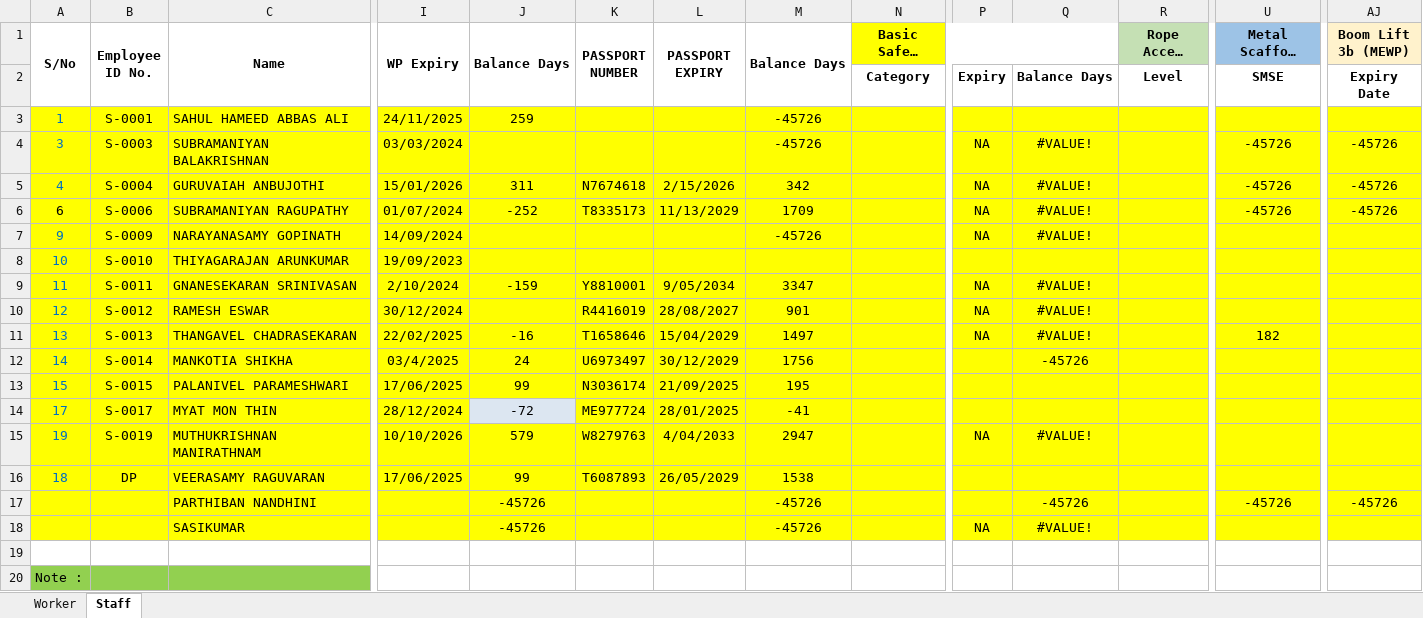
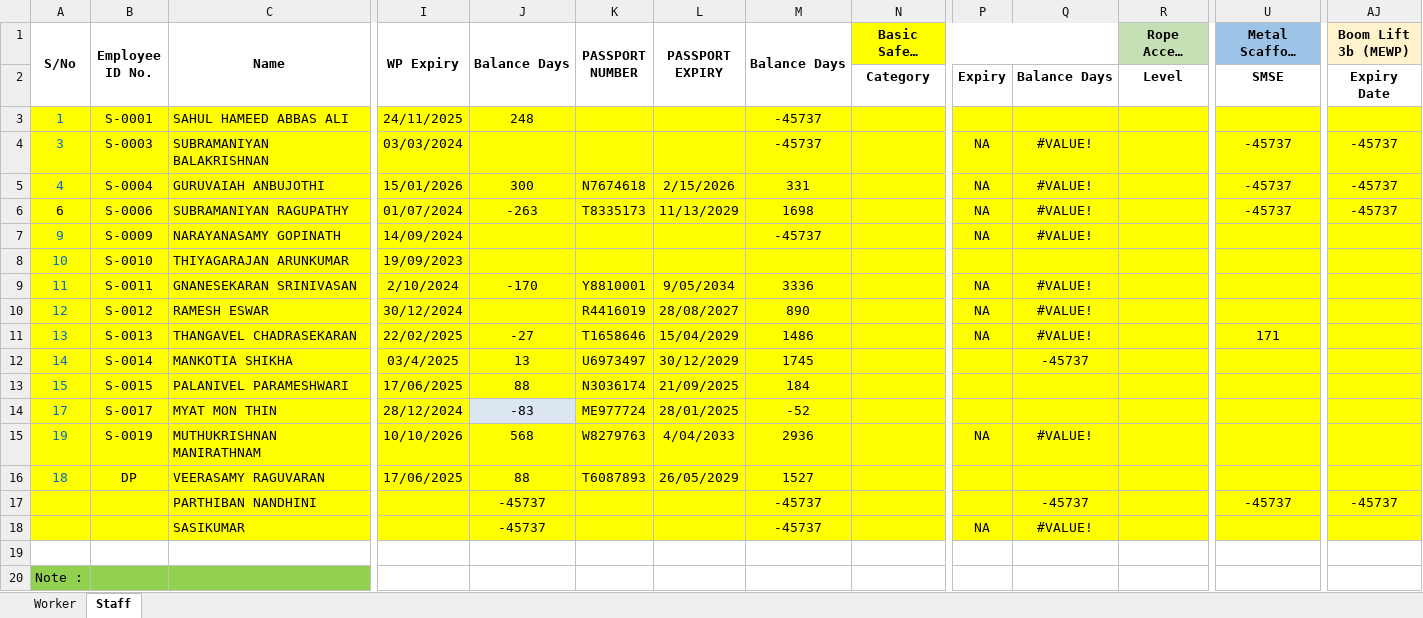
Before and after one commit to TrichyCom/CGR_Project, an Excel workbook: Pro_files/01-Worker_Record_Sheet-Template (1).xlsx, sheet Staff, drawn as a sheet; only a part is shown, gaps mark what is left out; long unchanged cells end in …; values as stored, in another font and other column widths than the file's, no borders; conditional formats not drawn; removed rows and columns are numbered as before the commit, all else as after; rows hold the shown columns only; the diff names each change by its address in the sheet, - before the commit and + after, or states it on an @@ line.

```diff
--- a/Pro_files/01-Worker_Record_Sheet-Template (1).xlsx (sheet Staff)
+++ b/Pro_files/01-Worker_Record_Sheet-Template (1).xlsx (sheet Staff)
-J3 (Balance Days): 259
+J3 (Balance Days): 248
-M3:M4 (Balance Days): -45726
+M3:M4 (Balance Days): -45737
-U4:U6 (Metal Scaffold Courses): -45726
+U4:U6 (Metal Scaffold Courses): -45737
-AJ4:AJ6 (Boom Lift 3b (MEWP)): -45726
+AJ4:AJ6 (Boom Lift 3b (MEWP)): -45737
-J5 (Balance Days): 311
+J5 (Balance Days): 300
-M5 (Balance Days): 342
+M5 (Balance Days): 331
-J6 (Balance Days): -252
+J6 (Balance Days): -263
-M6 (Balance Days): 1709
+M6 (Balance Days): 1698
-M7 (Balance Days): -45726
+M7 (Balance Days): -45737
-J9 (Balance Days): -159
+J9 (Balance Days): -170
-M9 (Balance Days): 3347
+M9 (Balance Days): 3336
-M10 (Balance Days): 901
+M10 (Balance Days): 890
-J11 (Balance Days): -16
+J11 (Balance Days): -27
-M11 (Balance Days): 1497
+M11 (Balance Days): 1486
-U11 (Metal Scaffold Courses): 182
+U11 (Metal Scaffold Courses): 171
-J12 (Balance Days): 24
+J12 (Balance Days): 13
-M12 (Balance Days): 1756
+M12 (Balance Days): 1745
-Q12: -45726
+Q12: -45737
-J13 (Balance Days): 99
+J13 (Balance Days): 88
-M13 (Balance Days): 195
+M13 (Balance Days): 184
-J14 (Balance Days): -72
+J14 (Balance Days): -83
-M14 (Balance Days): -41
+M14 (Balance Days): -52
-J15 (Balance Days): 579
+J15 (Balance Days): 568
-M15 (Balance Days): 2947
+M15 (Balance Days): 2936
-J16 (Balance Days): 99
+J16 (Balance Days): 88
-M16 (Balance Days): 1538
+M16 (Balance Days): 1527
-row 17:  |  | PARTHIBAN NANDHINI |  | -45726 |  |  | -45726 |  |  | -45726 |  | -45726 | -45726
+row 17:  |  | PARTHIBAN NANDHINI |  | -45737 |  |  | -45737 |  |  | -45737 |  | -45737 | -45737
-J18 (Balance Days): -45726
+J18 (Balance Days): -45737
-M18 (Balance Days): -45726
+M18 (Balance Days): -45737
```
Also changed, not shown: sheet Worker, hidden cells, charts or pictures, 20 other files.
